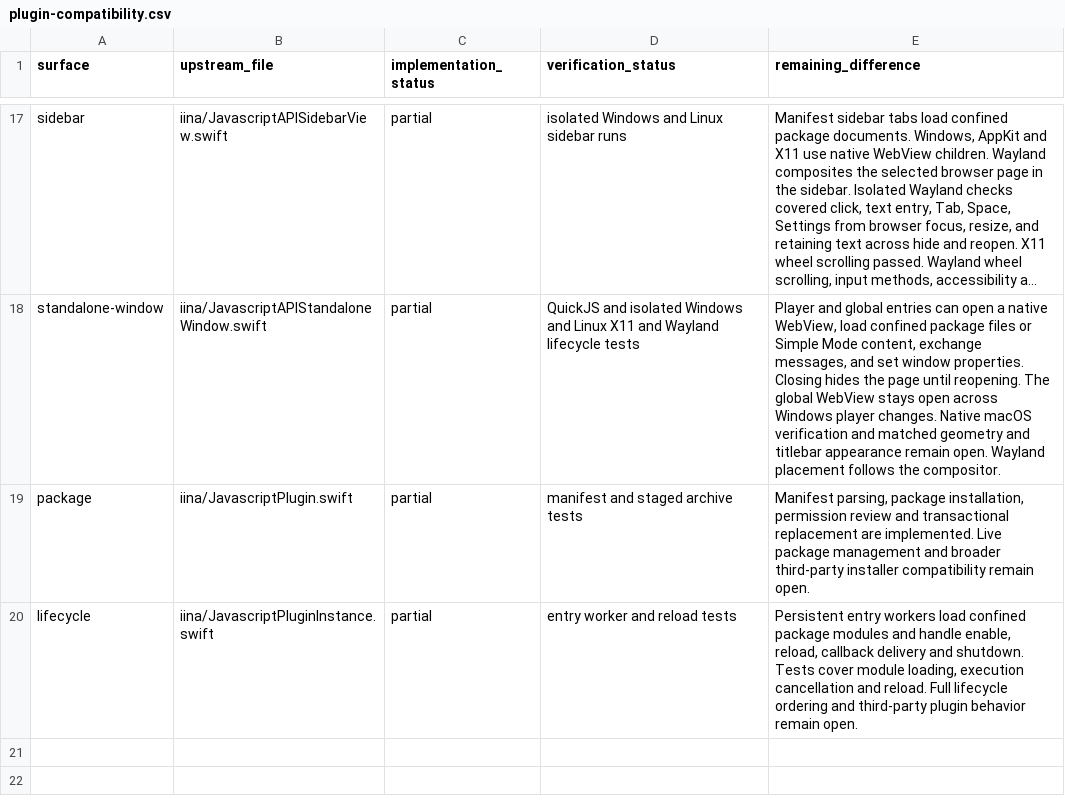
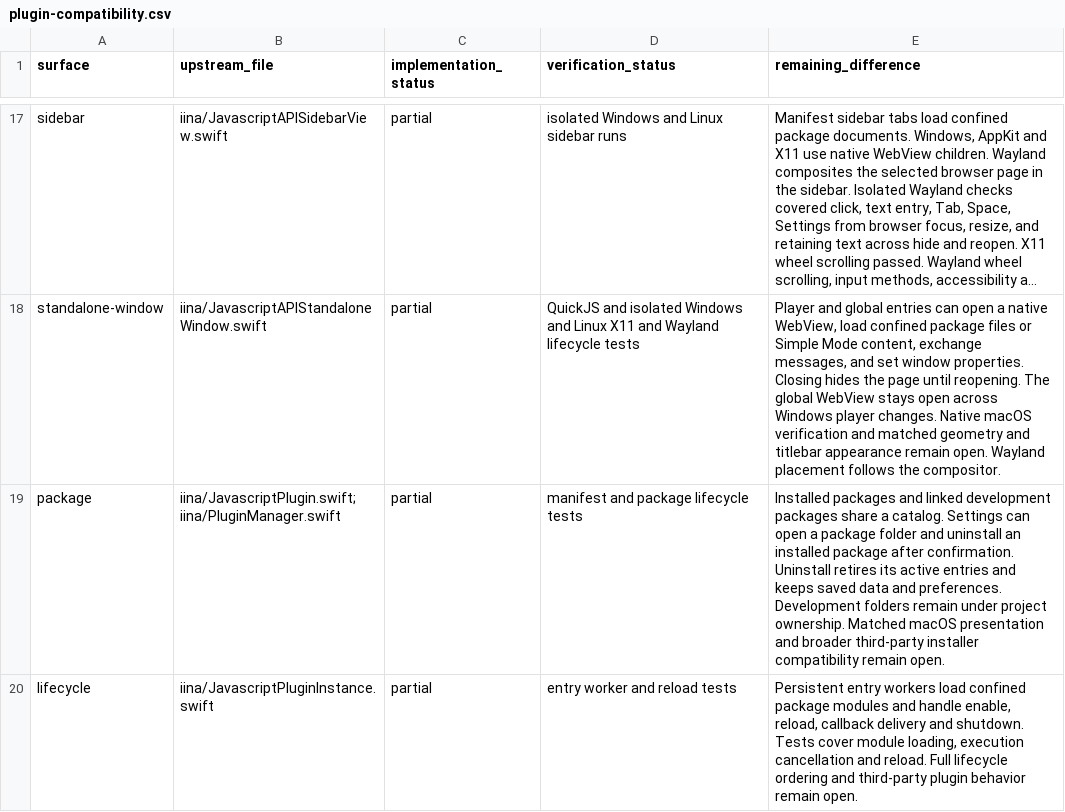
Before and after one commit to deminden/riina, a CSV file: docs/plugin-compatibility.csv, drawn as a sheet; only a part is shown, gaps mark what is left out; long unchanged cells end in …; the diff names each change by its address in the sheet, - before the commit and + after, or states it on an @@ line.

Commit message:
Manage installed and development plugin packages

```diff
--- a/docs/plugin-compatibility.csv
+++ b/docs/plugin-compatibility.csv
-B19 (upstream_file): iina/JavascriptPlugin.swift
+B19 (upstream_file): iina/JavascriptPlugin.swift; iina/PluginManager.swift
-D19 (verification_status): manifest and staged archive tests
+D19 (verification_status): manifest and package lifecycle tests
-E19 (remaining_difference): Manifest parsing, package installation, permission review and transactional replacement are implemented. Live package management and broader…
+E19 (remaining_difference): Installed packages and linked development packages share a catalog. Settings can open a package folder and uninstall an installed package after confirmation. Uninstall retires its active entries and keeps saved data and preferences. Development folders remain under project ownership. Matched macOS presentation and broader…
```
Also changed, not shown: 17 other files.
